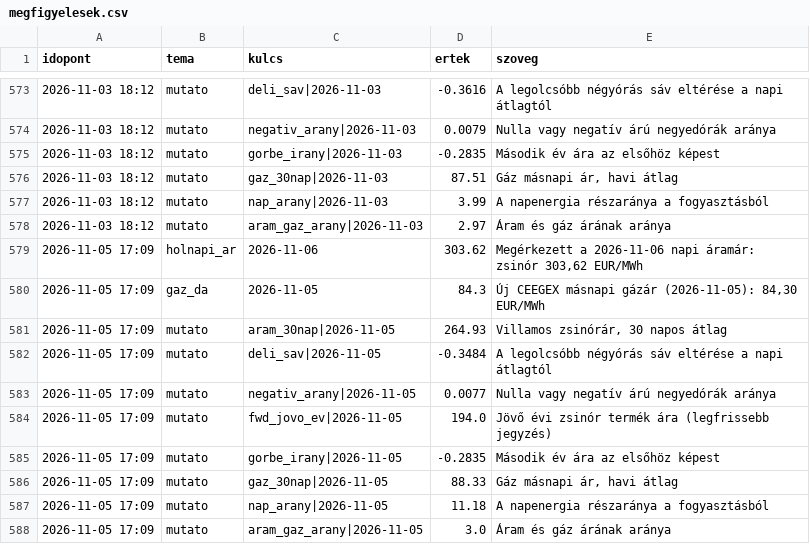
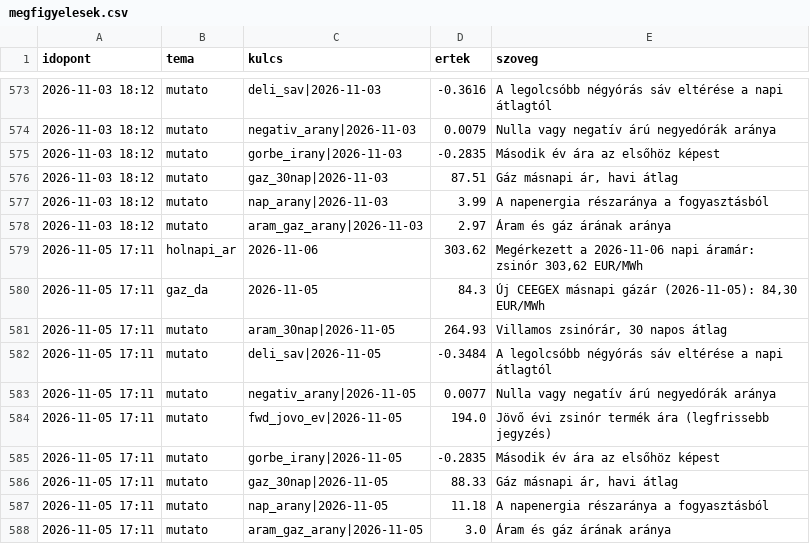
Before and after one commit to lostenergy/energiaar-figyelo, a CSV file: data/megfigyelesek.csv, drawn as a sheet; only a part is shown, gaps mark what is left out.

Commit message:
Adatfrissítés 2026-11-05 17:11

```diff
--- a/data/megfigyelesek.csv
+++ b/data/megfigyelesek.csv
@@ -578,11 +578,11 @@ idopont,tema,kulcs,ertek,szoveg
 2026-11-03 18:12,mutato,aram_gaz_arany|2026-11-03,2.97,Áram és gáz árának aránya
-2026-11-05 17:09,holnapi_ar,2026-11-06,303.62,"Megérkezett a 2026-11-06 napi áramár: zsinór 303,62 EUR/MWh"
-2026-11-05 17:09,gaz_da,2026-11-05,84.3,"Új CEEGEX másnapi gázár (2026-11-05): 84,30 EUR/MWh"
-2026-11-05 17:09,mutato,aram_30nap|2026-11-05,264.93,"Villamos zsinórár, 30 napos átlag"
-2026-11-05 17:09,mutato,deli_sav|2026-11-05,-0.3484,A legolcsóbb négyórás sáv eltérése a napi átlagtól
-2026-11-05 17:09,mutato,negativ_arany|2026-11-05,0.0077,Nulla vagy negatív árú negyedórák aránya
-2026-11-05 17:09,mutato,fwd_jovo_ev|2026-11-05,194.0,Jövő évi zsinór termék ára (legfrissebb jegyzés)
-2026-11-05 17:09,mutato,gorbe_irany|2026-11-05,-0.2835,Második év ára az elsőhöz képest
-2026-11-05 17:09,mutato,gaz_30nap|2026-11-05,88.33,"Gáz másnapi ár, havi átlag"
-2026-11-05 17:09,mutato,nap_arany|2026-11-05,11.18,A napenergia részaránya a fogyasztásból
-2026-11-05 17:09,mutato,aram_gaz_arany|2026-11-05,3.0,Áram és gáz árának aránya
+2026-11-05 17:11,holnapi_ar,2026-11-06,303.62,"Megérkezett a 2026-11-06 napi áramár: zsinór 303,62 EUR/MWh"
+2026-11-05 17:11,gaz_da,2026-11-05,84.3,"Új CEEGEX másnapi gázár (2026-11-05): 84,30 EUR/MWh"
+2026-11-05 17:11,mutato,aram_30nap|2026-11-05,264.93,"Villamos zsinórár, 30 napos átlag"
+2026-11-05 17:11,mutato,deli_sav|2026-11-05,-0.3484,A legolcsóbb négyórás sáv eltérése a napi átlagtól
+2026-11-05 17:11,mutato,negativ_arany|2026-11-05,0.0077,Nulla vagy negatív árú negyedórák aránya
+2026-11-05 17:11,mutato,fwd_jovo_ev|2026-11-05,194.0,Jövő évi zsinór termék ára (legfrissebb jegyzés)
+2026-11-05 17:11,mutato,gorbe_irany|2026-11-05,-0.2835,Második év ára az elsőhöz képest
+2026-11-05 17:11,mutato,gaz_30nap|2026-11-05,88.33,"Gáz másnapi ár, havi átlag"
+2026-11-05 17:11,mutato,nap_arany|2026-11-05,11.18,A napenergia részaránya a fogyasztásból
+2026-11-05 17:11,mutato,aram_gaz_arany|2026-11-05,3.0,Áram és gáz árának aránya
```
